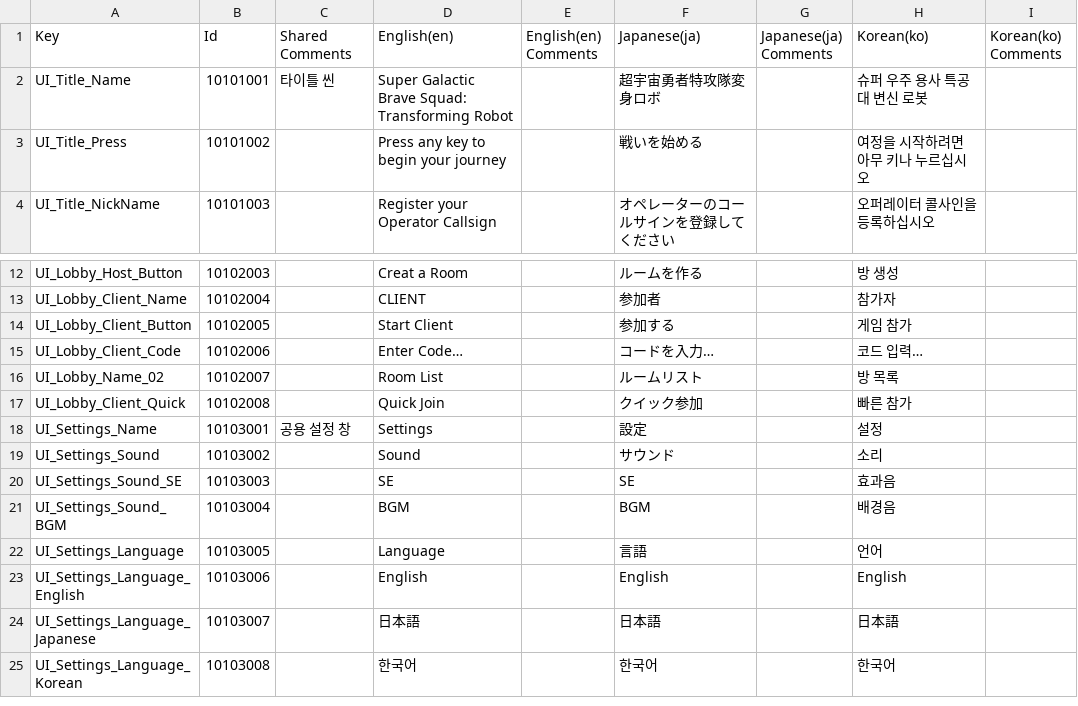
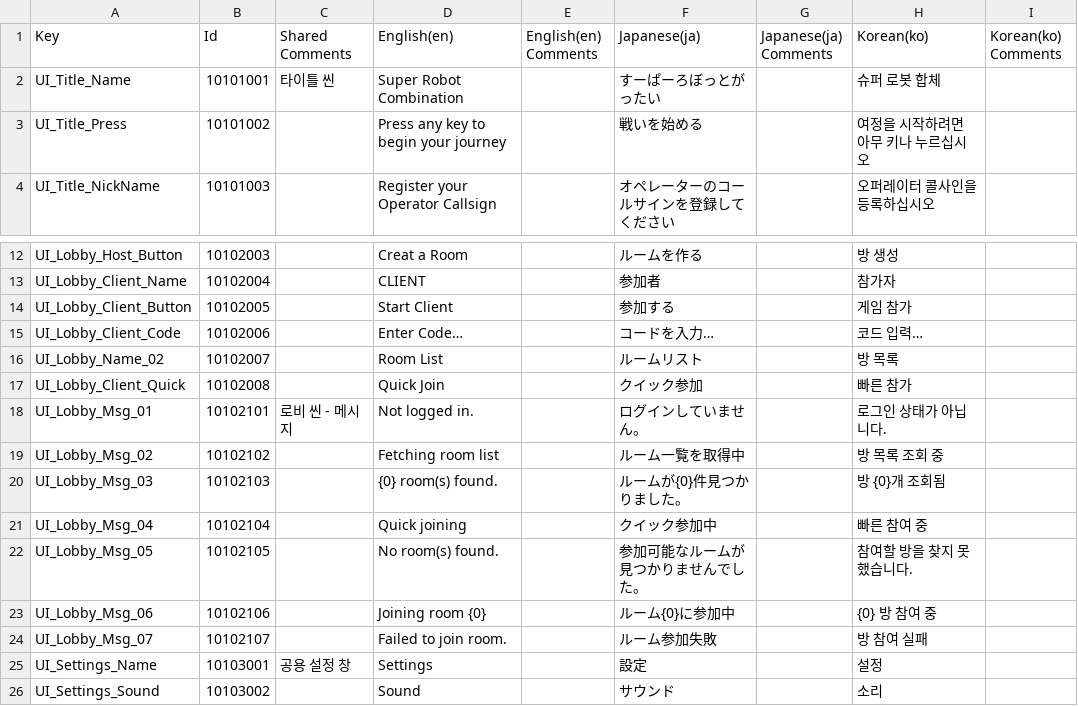
Before and after one commit to Kyungil-smart/networkteamproject-ejrghks1112-creator, a CSV file: NPTeam/Assets/Localization/LacaleTable.csv, drawn as a sheet; only a part is shown, gaps mark what is left out; the shorter side is filled out with more unchanged rows.

```diff
--- a/NPTeam/Assets/Localization/LacaleTable.csv
+++ b/NPTeam/Assets/Localization/LacaleTable.csv
@@ -1,3 +1,3 @@
 Key,Id,Shared Comments,English(en),English(en) Comments,Japanese(ja),Japanese(ja) Comments,Korean(ko),Korean(ko) Comments
-UI_Title_Name,10101001,타이틀 씬,Super Galactic Brave Squad: Transforming Robot,,超宇宙勇者特攻隊変身ロボ,,슈퍼 우주 용사 특공대 변신 로봇,
+UI_Title_Name,10101001,타이틀 씬,Super Robot Combination,,すーぱーろぼっとがったい,,슈퍼 로봇 합체,
 UI_Title_Press,10101002,,Press any key to begin your journey,,戦いを始める,,여정을 시작하려면 아무 키나 누르십시오,
@@ -17,2 +17,9 @@ UI_Lobby_Name_02,10102007,,Room List,,ルームリスト,,방 목록,
 UI_Lobby_Client_Quick,10102008,,Quick Join,,クイック参加,,빠른 참가,
+UI_Lobby_Msg_01,10102101,로비 씬 - 메시지,Not logged in.,,ログインしていません。,,로그인 상태가 아닙니다.,
+UI_Lobby_Msg_02,10102102,,Fetching room list,,ルーム一覧を取得中,,방 목록 조회 중,
+UI_Lobby_Msg_03,10102103,,{0} room(s) found.,,ルームが{0}件見つかりました。,,방 {0}개 조회됨,
+UI_Lobby_Msg_04,10102104,,Quick joining,,クイック参加中,,빠른 참여 중,
+UI_Lobby_Msg_05,10102105,,No room(s) found.,,参加可能なルームが見つかりませんでした。,,참여할 방을 찾지 못했습니다.,
+UI_Lobby_Msg_06,10102106,,Joining room {0},,ルーム{0}に参加中,,{0} 방 참여 중,
+UI_Lobby_Msg_07,10102107,,Failed to join room.,,ルーム参加失敗,,방 참여 실패,
 UI_Settings_Name,10103001,공용 설정 창,Settings,,設定,,설정,
```
Also changed, not shown: 4 other files.
